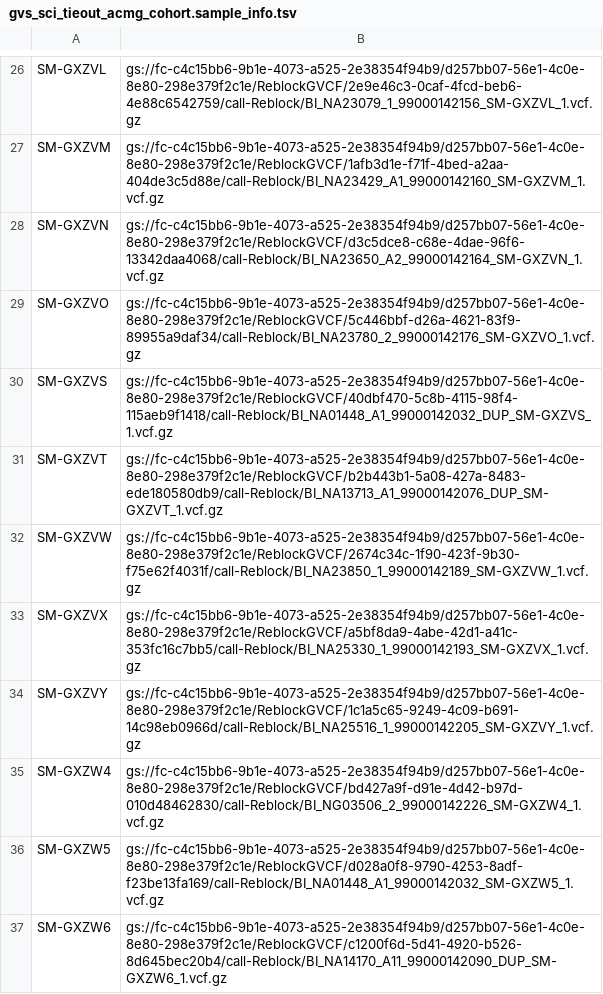
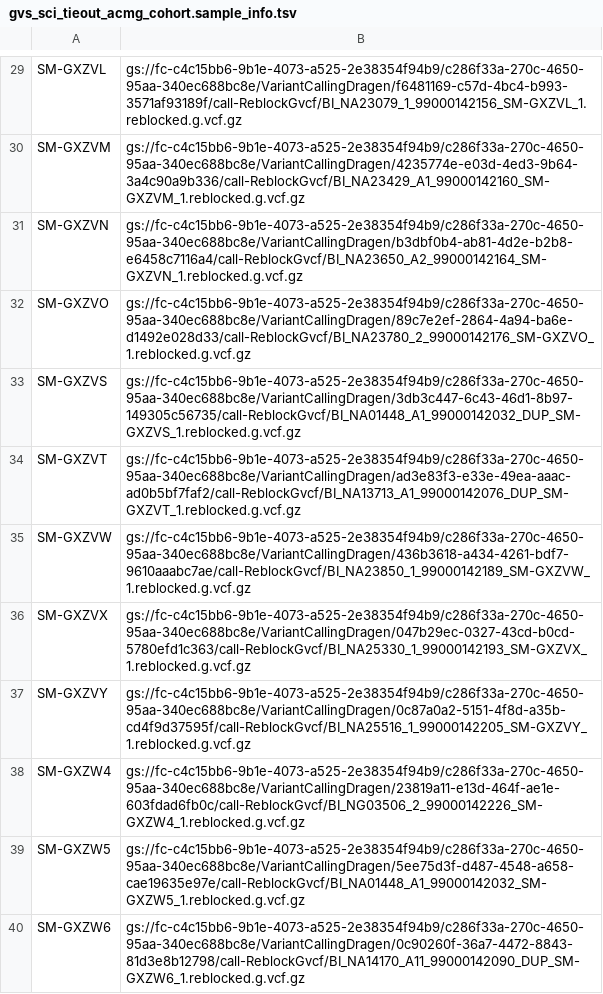
Before and after one commit to broadinstitute/variantstore, a TSV file: scripts/variantstore/tieout/legacy_wdl/gvs_sci_tieout_acmg_cohort.sample_info.tsv, drawn as a sheet; only a part is shown, gaps mark what is left out; addresses are those after the commit; the diff covers the shown part only; the diff names each change by its address in the sheet, - before the commit and + after, or states it on an @@ line.

```diff
--- a/scripts/variantstore/tieout/legacy_wdl/gvs_sci_tieout_acmg_cohort.sample_info.tsv
+++ b/scripts/variantstore/tieout/legacy_wdl/gvs_sci_tieout_acmg_cohort.sample_info.tsv
-B29: gs://fc-c4c15bb6-9b1e-4073-a525-2e38354f94b9/d257bb07-56e1-4c0e-8e80-298e379f2c1e/ReblockGVCF/2e9e46c3-0caf-4fcd-beb6-4e88c6542759/call-Reblock/BI_NA23079_1_99000142156_SM-GXZVL_1.vcf.gz
+B29: gs://fc-c4c15bb6-9b1e-4073-a525-2e38354f94b9/c286f33a-270c-4650-95aa-340ec688bc8e/VariantCallingDragen/f6481169-c57d-4bc4-b993-3571af93189f/call-ReblockGvcf/BI_NA23079_1_99000142156_SM-GXZVL_1.reblocked.g.vcf.gz
-B30: gs://fc-c4c15bb6-9b1e-4073-a525-2e38354f94b9/d257bb07-56e1-4c0e-8e80-298e379f2c1e/ReblockGVCF/1afb3d1e-f71f-4bed-a2aa-404de3c5d88e/call-Reblock/BI_NA23429_A1_99000142160_SM-GXZVM_1.vcf.gz
+B30: gs://fc-c4c15bb6-9b1e-4073-a525-2e38354f94b9/c286f33a-270c-4650-95aa-340ec688bc8e/VariantCallingDragen/4235774e-e03d-4ed3-9b64-3a4c90a9b336/call-ReblockGvcf/BI_NA23429_A1_99000142160_SM-GXZVM_1.reblocked.g.vcf.gz
-B31: gs://fc-c4c15bb6-9b1e-4073-a525-2e38354f94b9/d257bb07-56e1-4c0e-8e80-298e379f2c1e/ReblockGVCF/d3c5dce8-c68e-4dae-96f6-13342daa4068/call-Reblock/BI_NA23650_A2_99000142164_SM-GXZVN_1.vcf.gz
+B31: gs://fc-c4c15bb6-9b1e-4073-a525-2e38354f94b9/c286f33a-270c-4650-95aa-340ec688bc8e/VariantCallingDragen/b3dbf0b4-ab81-4d2e-b2b8-e6458c7116a4/call-ReblockGvcf/BI_NA23650_A2_99000142164_SM-GXZVN_1.reblocked.g.vcf.gz
-B32: gs://fc-c4c15bb6-9b1e-4073-a525-2e38354f94b9/d257bb07-56e1-4c0e-8e80-298e379f2c1e/ReblockGVCF/5c446bbf-d26a-4621-83f9-89955a9daf34/call-Reblock/BI_NA23780_2_99000142176_SM-GXZVO_1.vcf.gz
+B32: gs://fc-c4c15bb6-9b1e-4073-a525-2e38354f94b9/c286f33a-270c-4650-95aa-340ec688bc8e/VariantCallingDragen/89c7e2ef-2864-4a94-ba6e-d1492e028d33/call-ReblockGvcf/BI_NA23780_2_99000142176_SM-GXZVO_1.reblocked.g.vcf.gz
-B33: gs://fc-c4c15bb6-9b1e-4073-a525-2e38354f94b9/d257bb07-56e1-4c0e-8e80-298e379f2c1e/ReblockGVCF/40dbf470-5c8b-4115-98f4-115aeb9f1418/call-Reblock/BI_NA01448_A1_99000142032_DUP_SM-GXZVS_1.vcf.gz
+B33: gs://fc-c4c15bb6-9b1e-4073-a525-2e38354f94b9/c286f33a-270c-4650-95aa-340ec688bc8e/VariantCallingDragen/3db3c447-6c43-46d1-8b97-149305c56735/call-ReblockGvcf/BI_NA01448_A1_99000142032_DUP_SM-GXZVS_1.reblocked.g.vcf.gz
-B34: gs://fc-c4c15bb6-9b1e-4073-a525-2e38354f94b9/d257bb07-56e1-4c0e-8e80-298e379f2c1e/ReblockGVCF/b2b443b1-5a08-427a-8483-ede180580db9/call-Reblock/BI_NA13713_A1_99000142076_DUP_SM-GXZVT_1.vcf.gz
+B34: gs://fc-c4c15bb6-9b1e-4073-a525-2e38354f94b9/c286f33a-270c-4650-95aa-340ec688bc8e/VariantCallingDragen/ad3e83f3-e33e-49ea-aaac-ad0b5bf7faf2/call-ReblockGvcf/BI_NA13713_A1_99000142076_DUP_SM-GXZVT_1.reblocked.g.vcf.gz
-B35: gs://fc-c4c15bb6-9b1e-4073-a525-2e38354f94b9/d257bb07-56e1-4c0e-8e80-298e379f2c1e/ReblockGVCF/2674c34c-1f90-423f-9b30-f75e62f4031f/call-Reblock/BI_NA23850_1_99000142189_SM-GXZVW_1.vcf.gz
+B35: gs://fc-c4c15bb6-9b1e-4073-a525-2e38354f94b9/c286f33a-270c-4650-95aa-340ec688bc8e/VariantCallingDragen/436b3618-a434-4261-bdf7-9610aaabc7ae/call-ReblockGvcf/BI_NA23850_1_99000142189_SM-GXZVW_1.reblocked.g.vcf.gz
-B36: gs://fc-c4c15bb6-9b1e-4073-a525-2e38354f94b9/d257bb07-56e1-4c0e-8e80-298e379f2c1e/ReblockGVCF/a5bf8da9-4abe-42d1-a41c-353fc16c7bb5/call-Reblock/BI_NA25330_1_99000142193_SM-GXZVX_1.vcf.gz
+B36: gs://fc-c4c15bb6-9b1e-4073-a525-2e38354f94b9/c286f33a-270c-4650-95aa-340ec688bc8e/VariantCallingDragen/047b29ec-0327-43cd-b0cd-5780efd1c363/call-ReblockGvcf/BI_NA25330_1_99000142193_SM-GXZVX_1.reblocked.g.vcf.gz
-B37: gs://fc-c4c15bb6-9b1e-4073-a525-2e38354f94b9/d257bb07-56e1-4c0e-8e80-298e379f2c1e/ReblockGVCF/1c1a5c65-9249-4c09-b691-14c98eb0966d/call-Reblock/BI_NA25516_1_99000142205_SM-GXZVY_1.vcf.gz
+B37: gs://fc-c4c15bb6-9b1e-4073-a525-2e38354f94b9/c286f33a-270c-4650-95aa-340ec688bc8e/VariantCallingDragen/0c87a0a2-5151-4f8d-a35b-cd4f9d37595f/call-ReblockGvcf/BI_NA25516_1_99000142205_SM-GXZVY_1.reblocked.g.vcf.gz
-B38: gs://fc-c4c15bb6-9b1e-4073-a525-2e38354f94b9/d257bb07-56e1-4c0e-8e80-298e379f2c1e/ReblockGVCF/bd427a9f-d91e-4d42-b97d-010d48462830/call-Reblock/BI_NG03506_2_99000142226_SM-GXZW4_1.vcf.gz
+B38: gs://fc-c4c15bb6-9b1e-4073-a525-2e38354f94b9/c286f33a-270c-4650-95aa-340ec688bc8e/VariantCallingDragen/23819a11-e13d-464f-ae1e-603fdad6fb0c/call-ReblockGvcf/BI_NG03506_2_99000142226_SM-GXZW4_1.reblocked.g.vcf.gz
-B39: gs://fc-c4c15bb6-9b1e-4073-a525-2e38354f94b9/d257bb07-56e1-4c0e-8e80-298e379f2c1e/ReblockGVCF/d028a0f8-9790-4253-8adf-f23be13fa169/call-Reblock/BI_NA01448_A1_99000142032_SM-GXZW5_1.vcf.gz
+B39: gs://fc-c4c15bb6-9b1e-4073-a525-2e38354f94b9/c286f33a-270c-4650-95aa-340ec688bc8e/VariantCallingDragen/5ee75d3f-d487-4548-a658-cae19635e97e/call-ReblockGvcf/BI_NA01448_A1_99000142032_SM-GXZW5_1.reblocked.g.vcf.gz
-B40: gs://fc-c4c15bb6-9b1e-4073-a525-2e38354f94b9/d257bb07-56e1-4c0e-8e80-298e379f2c1e/ReblockGVCF/c1200f6d-5d41-4920-b526-8d645bec20b4/call-Reblock/BI_NA14170_A11_99000142090_DUP_SM-GXZW6_1.vcf.gz
+B40: gs://fc-c4c15bb6-9b1e-4073-a525-2e38354f94b9/c286f33a-270c-4650-95aa-340ec688bc8e/VariantCallingDragen/0c90260f-36a7-4472-8843-81d3e8b12798/call-ReblockGvcf/BI_NA14170_A11_99000142090_DUP_SM-GXZW6_1.reblocked.g.vcf.gz
```
Also changed, not shown: 3 added rows and 25 edited cells elsewhere in this file, 5 other files.
